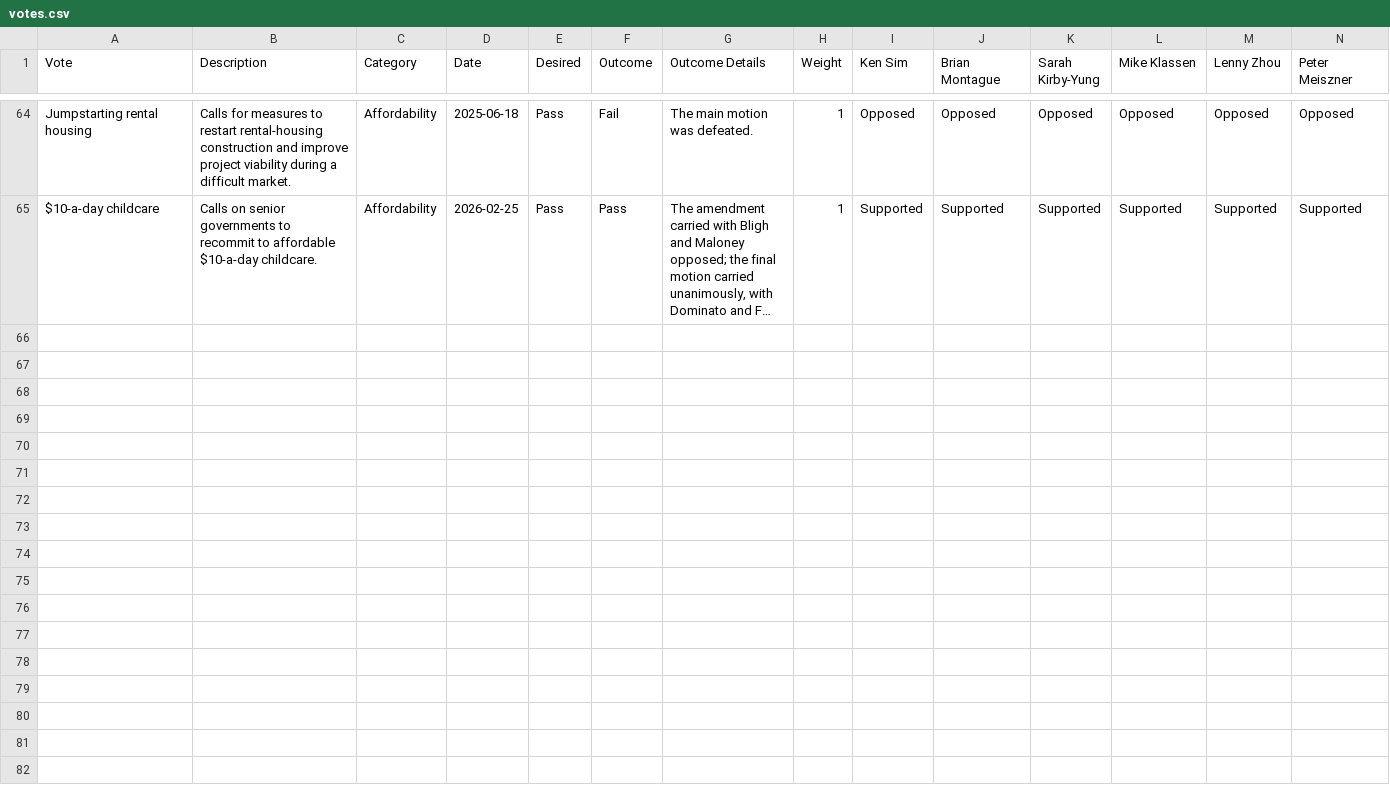
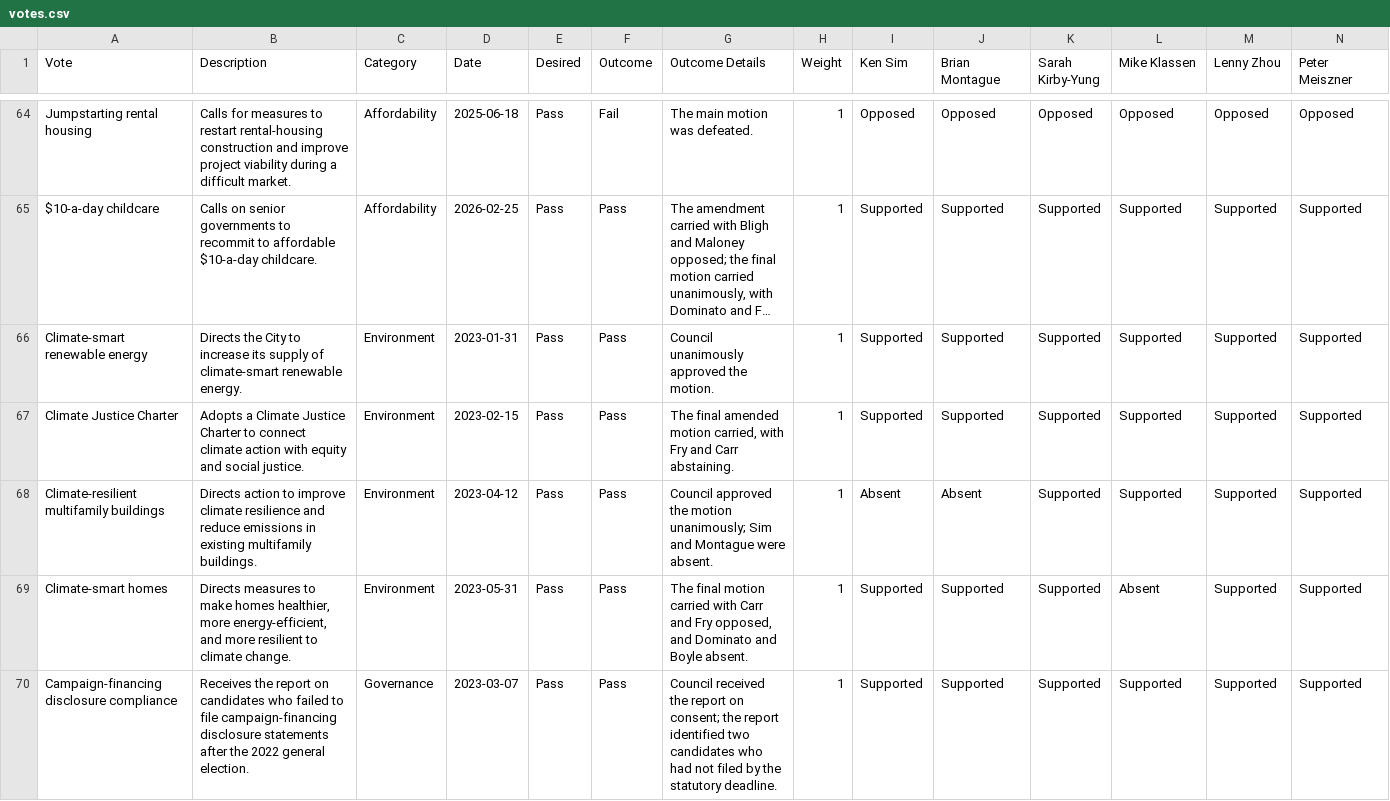
Before and after one commit to canadianveggie/vancouver-council-scorecard, a CSV file: data/votes.csv, drawn as a sheet; only a part is shown, gaps mark what is left out; long unchanged cells end in …; rows hold the shown columns only; the diff covers the shown part only; the diff names each change by its address in the sheet, - before the commit and + after, or states it on an @@ line.

Commit message:
Add climate votes

```diff
--- a/data/votes.csv
+++ b/data/votes.csv
+row 66: Climate-smart renewable energy | Directs the City to increase its supply of climate-smart renewable energy. | Environment | 2023-01-31 | Pass | Pass | Council unanimously approved the motion. | 1 | Supported | Supported | Supported | Supported | Supported | Supported
+row 67: Climate Justice Charter | Adopts a Climate Justice Charter to connect climate action with equity and social justice. | Environment | 2023-02-15 | Pass | Pass | The final amended motion carried, with Fry and Carr abstaining. | 1 | Supported | Supported | Supported | Supported | Supported | Supported
+row 68: Climate-resilient multifamily buildings | Directs action to improve climate resilience and reduce emissions in existing multifamily buildings. | Environment | 2023-04-12 | Pass | Pass | Council approved the motion unanimously; Sim and Montague were absent. | 1 | Absent | Absent | Supported | Supported | Supported | Supported
+row 69: Climate-smart homes | Directs measures to make homes healthier, more energy-efficient, and more resilient to climate change. | Environment | 2023-05-31 | Pass | Pass | The final motion carried with Carr and Fry opposed, and Dominato and Boyle absent. | 1 | Supported | Supported | Supported | Absent | Supported | Supported
+row 70: Campaign-financing disclosure compliance | Receives the report on candidates who failed to file campaign-financing disclosure statements after the 2022 general election. | Governance | 2023-03-07 | Pass | Pass | Council received the report on consent; the report identified two candidates who had not filed by the statutory deadline. | 1 | Supported | Supported | Supported | Supported | Supported | Supported
```
Also changed, not shown: 4 added rows elsewhere in this file, data/vote-reconciliation.csv.
